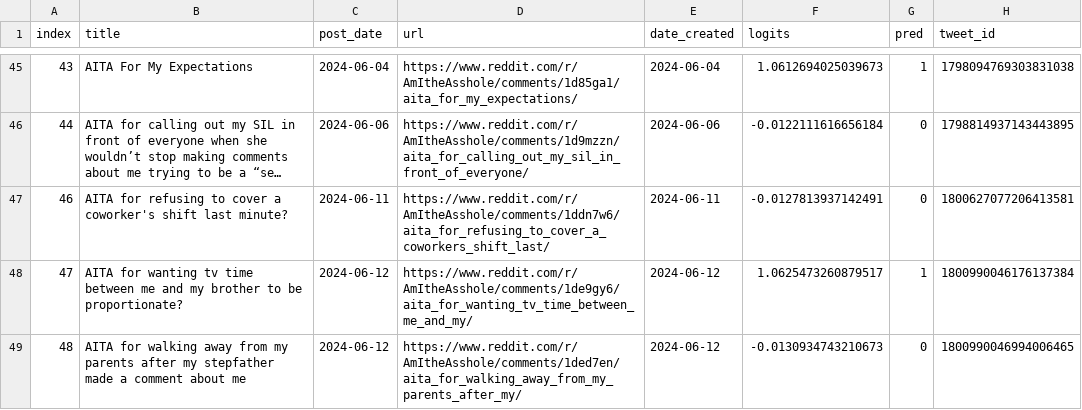
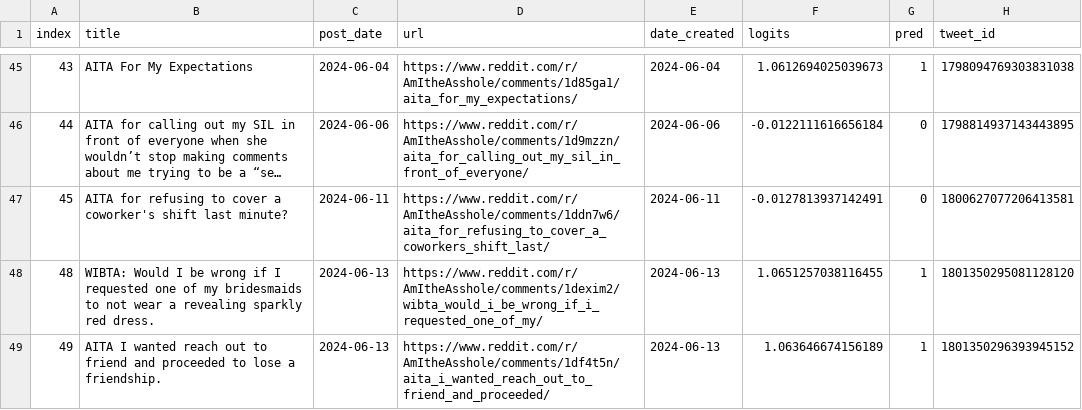
Before and after one commit to walkerped/aita_kaggle_app_tracking, a CSV file: app_tracking/prediction_sheets/unresolved_predictions.csv, drawn as a sheet; only a part is shown, gaps mark what is left out; long unchanged cells end in …; removed rows and columns are numbered as before the commit, all else as after; the diff names each change by its address in the sheet, - before the commit and + after, or states it on an @@ line.

```diff
--- a/app_tracking/prediction_sheets/unresolved_predictions.csv
+++ b/app_tracking/prediction_sheets/unresolved_predictions.csv
-A47 (index): 46
+A47 (index): 45
-row 48: 47 | AITA for wanting tv time between me and my brother to be proportionate? | 2024-06-12 | https://www.reddit.com/r/AmItheAsshole/comments/1de9gy6/aita_for_wanting_tv_time_between_me_and_my/ | 2024-06-12 | 1.0625473260879517 | 1 | 1800990046176137384
-B48 (title): AITA for walking away from my parents after my stepfather made a comment about me
+B48 (title): WIBTA: Would I be wrong if I requested one of my bridesmaids to not wear a revealing sparkly red dress.
-C48 (post_date): 2024-06-12
+C48 (post_date): 2024-06-13
-D48 (url): https://www.reddit.com/r/AmItheAsshole/comments/1ded7en/aita_for_walking_away_from_my_parents_after_my/
+D48 (url): https://www.reddit.com/r/AmItheAsshole/comments/1dexim2/wibta_would_i_be_wrong_if_i_requested_one_of_my/
-E48 (date_created): 2024-06-12
+E48 (date_created): 2024-06-13
-F48 (logits): -0.0130934743210673
+F48 (logits): 1.0651257038116455
-G48 (pred): 0
+G48 (pred): 1
-H48 (tweet_id): 1800990046994006465
+H48 (tweet_id): 1801350295081128120
+row 49: 49 | AITA I wanted reach out to friend and proceeded to lose a friendship. | 2024-06-13 | https://www.reddit.com/r/AmItheAsshole/comments/1df4t5n/aita_i_wanted_reach_out_to_friend_and_proceeded/ | 2024-06-13 | 1.063646674156189 | 1 | 1801350296393945152
```
Also changed, not shown: app_tracking/monitor_sheets/raw_daily/2024-06-11_post.csv, 3 other files.
